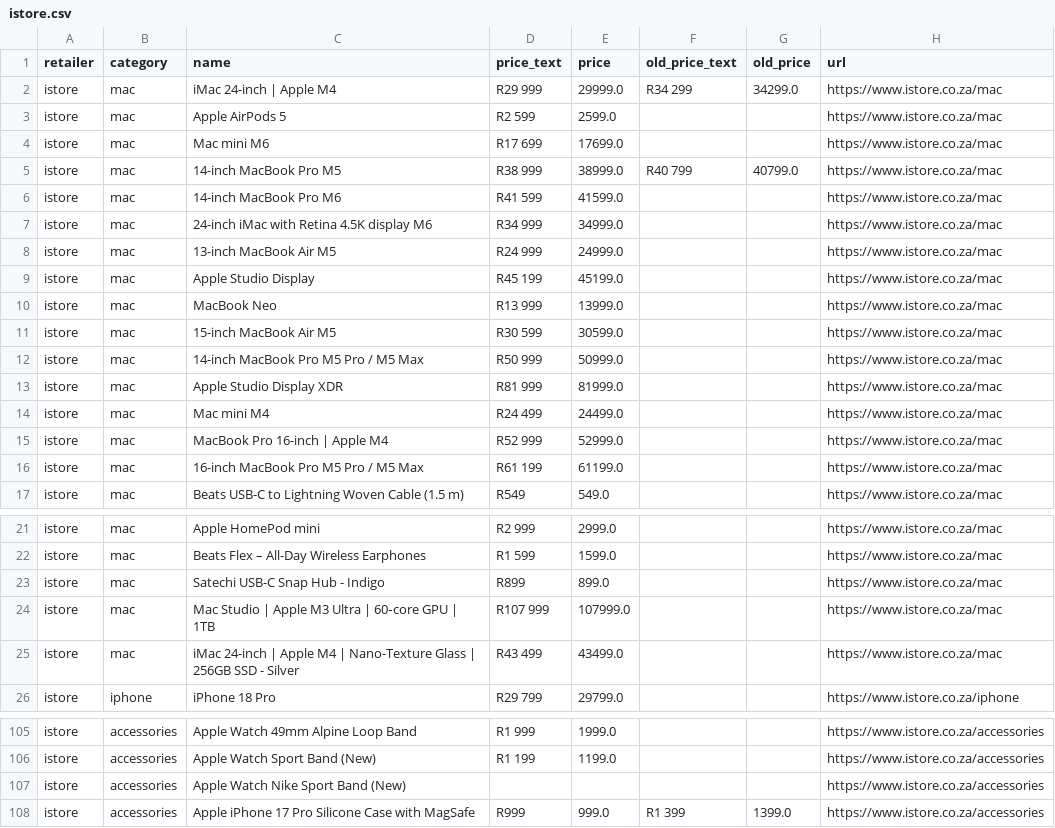
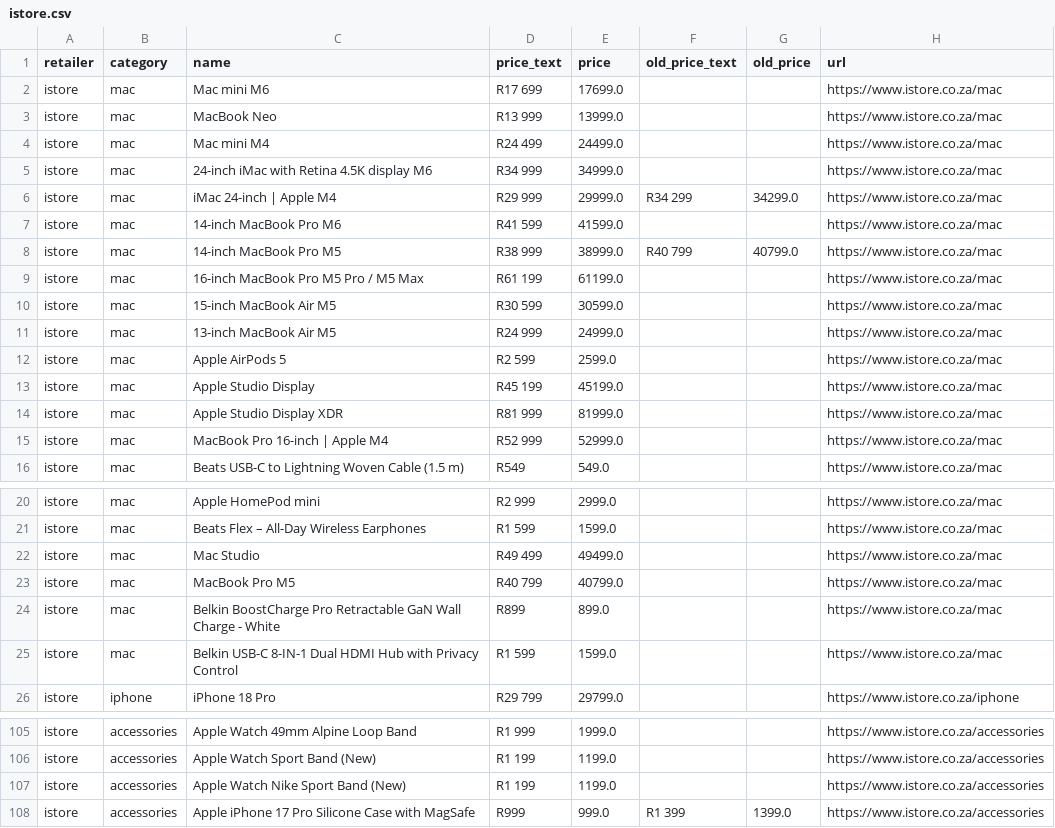
Before and after one commit to cd5wtsnct4-bot/digicape, a CSV file: data/istore.csv, drawn as a sheet; only a part is shown, gaps mark what is left out.

```diff
--- a/data/istore.csv
+++ b/data/istore.csv
@@ -1,17 +1,16 @@
 retailer,category,name,price_text,price,old_price_text,old_price,url
+istore,mac,Mac mini M6,R17 699,17699.0,,,https://www.istore.co.za/mac
+istore,mac,MacBook Neo,R13 999,13999.0,,,https://www.istore.co.za/mac
+istore,mac,Mac mini M4,R24 499,24499.0,,,https://www.istore.co.za/mac
+istore,mac,24-inch iMac with Retina 4.5K display M6,R34 999,34999.0,,,https://www.istore.co.za/mac
 istore,mac,iMac 24-inch | Apple M4,R29 999,29999.0,R34 299,34299.0,https://www.istore.co.za/mac
+istore,mac,14-inch MacBook Pro M6,R41 599,41599.0,,,https://www.istore.co.za/mac
+istore,mac,14-inch MacBook Pro M5,R38 999,38999.0,R40 799,40799.0,https://www.istore.co.za/mac
+istore,mac,16-inch MacBook Pro M5 Pro / M5 Max,R61 199,61199.0,,,https://www.istore.co.za/mac
+istore,mac,15-inch MacBook Air M5,R30 599,30599.0,,,https://www.istore.co.za/mac
+istore,mac,13-inch MacBook Air M5,R24 999,24999.0,,,https://www.istore.co.za/mac
 istore,mac,Apple AirPods 5,R2 599,2599.0,,,https://www.istore.co.za/mac
-istore,mac,Mac mini M6,R17 699,17699.0,,,https://www.istore.co.za/mac
-istore,mac,14-inch MacBook Pro M5,R38 999,38999.0,R40 799,40799.0,https://www.istore.co.za/mac
-istore,mac,14-inch MacBook Pro M6,R41 599,41599.0,,,https://www.istore.co.za/mac
-istore,mac,24-inch iMac with Retina 4.5K display M6,R34 999,34999.0,,,https://www.istore.co.za/mac
-istore,mac,13-inch MacBook Air M5,R24 999,24999.0,,,https://www.istore.co.za/mac
 istore,mac,Apple Studio Display,R45 199,45199.0,,,https://www.istore.co.za/mac
-istore,mac,MacBook Neo,R13 999,13999.0,,,https://www.istore.co.za/mac
-istore,mac,15-inch MacBook Air M5,R30 599,30599.0,,,https://www.istore.co.za/mac
-istore,mac,14-inch MacBook Pro M5 Pro / M5 Max,R50 999,50999.0,,,https://www.istore.co.za/mac
 istore,mac,Apple Studio Display XDR,R81 999,81999.0,,,https://www.istore.co.za/mac
-istore,mac,Mac mini M4,R24 499,24499.0,,,https://www.istore.co.za/mac
 istore,mac,MacBook Pro 16-inch | Apple M4,R52 999,52999.0,,,https://www.istore.co.za/mac
-istore,mac,16-inch MacBook Pro M5 Pro / M5 Max,R61 199,61199.0,,,https://www.istore.co.za/mac
 istore,mac,Beats USB-C to Lightning Woven Cable (1.5 m),R549,549.0,,,https://www.istore.co.za/mac
@@ -22,5 +21,6 @@ istore,mac,Apple HomePod mini,R2 999,2999.0,,,https://www.istore.co.za/mac
 istore,mac,Beats Flex – All-Day Wireless Earphones,R1 599,1599.0,,,https://www.istore.co.za/mac
-istore,mac,Satechi USB-C Snap Hub - Indigo,R899,899.0,,,https://www.istore.co.za/mac
-istore,mac,Mac Studio | Apple M3 Ultra | 60‑core GPU | 1TB,R107 999,107999.0,,,https://www.istore.co.za/mac
-istore,mac,iMac 24-inch | Apple M4 | Nano-Texture Glass | 256GB SSD - Silver,R43 499,43499.0,,,https://www.istore.co.za/mac
+istore,mac,Mac Studio,R49 499,49499.0,,,https://www.istore.co.za/mac
+istore,mac,MacBook Pro M5,R40 799,40799.0,,,https://www.istore.co.za/mac
+istore,mac,Belkin BoostCharge Pro Retractable GaN Wall Charge - White,R899,899.0,,,https://www.istore.co.za/mac
+istore,mac,Belkin USB-C 8-IN-1 Dual HDMI Hub with Privacy Control,R1 599,1599.0,,,https://www.istore.co.za/mac
 istore,iphone,iPhone 18 Pro,R29 799,29799.0,,,https://www.istore.co.za/iphone
@@ -106,3 +106,3 @@ istore,accessories,Apple Watch 49mm Alpine Loop Band,R1 999,1999.0,,,https://www
 istore,accessories,Apple Watch Sport Band (New),R1 199,1199.0,,,https://www.istore.co.za/accessories
-istore,accessories,Apple Watch Nike Sport Band (New),,,,,https://www.istore.co.za/accessories
+istore,accessories,Apple Watch Nike Sport Band (New),R1 199,1199.0,,,https://www.istore.co.za/accessories
 istore,accessories,Apple iPhone 17 Pro Silicone Case with MagSafe,R999,999.0,R1 399,1399.0,https://www.istore.co.za/accessories
```
Also changed, not shown: data/digicape.csv, 7 other files.
